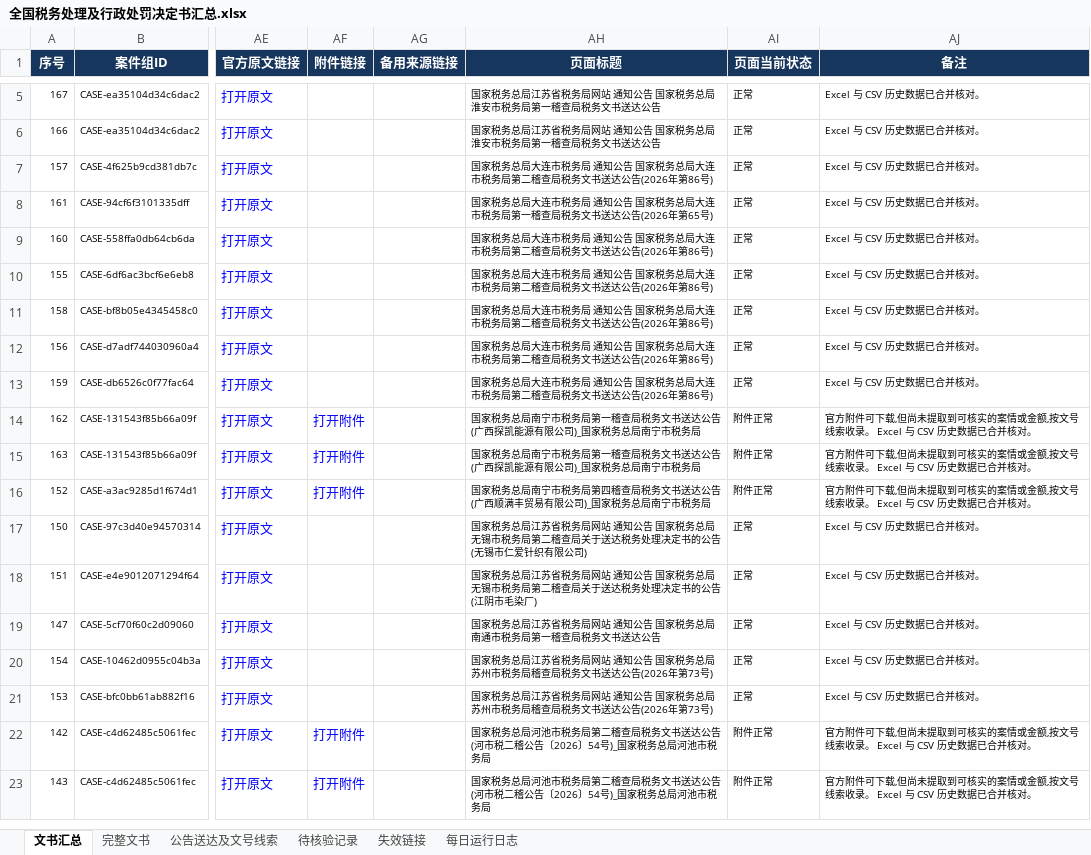
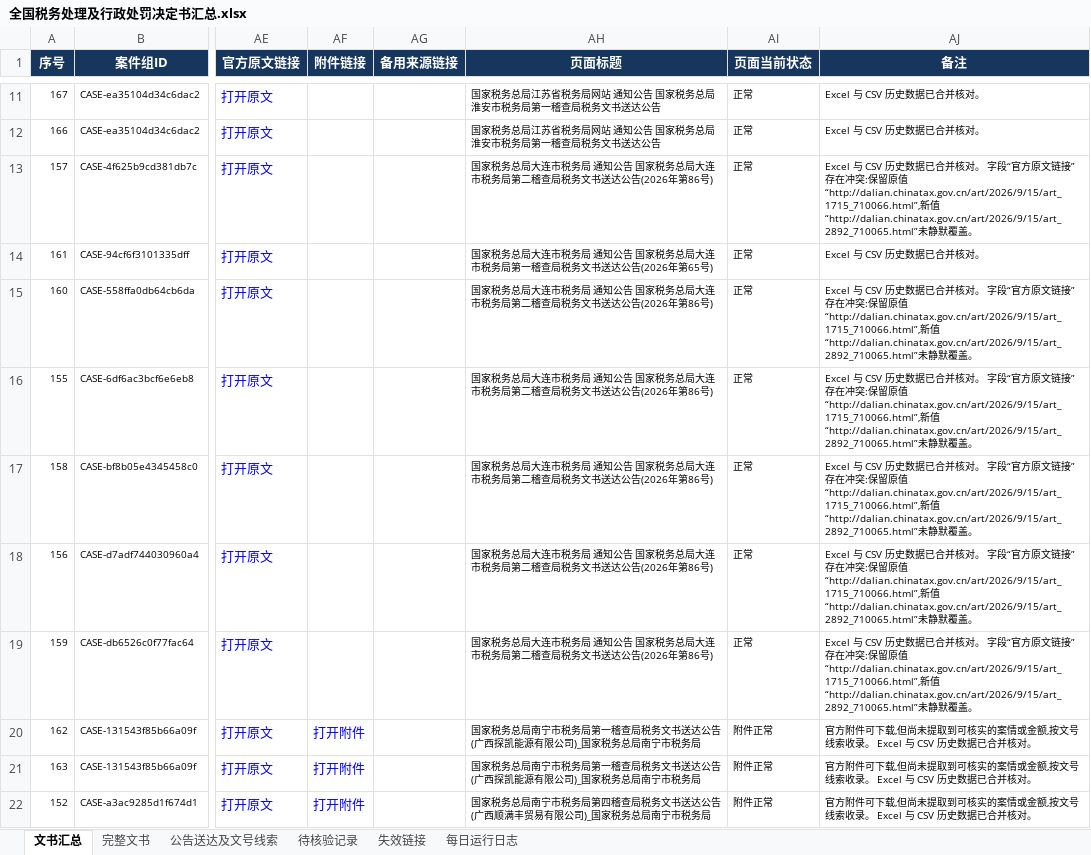
Before and after one commit to SakuraWu21/national-tax-decisions, an Excel workbook: data/全国税务处理及行政处罚决定书汇总.xlsx, sheet 文书汇总, drawn as a sheet; only a part is shown, gaps mark what is left out; the shorter side is filled out with more unchanged rows; values as stored, in another font and other column widths than the file's, no borders; conditional formats not drawn; addresses are those after the commit; the diff covers the shown part only; the diff names each change by its address in the sheet, - before the commit and + after, or states it on an @@ line.

```diff
--- a/data/全国税务处理及行政处罚决定书汇总.xlsx (sheet 文书汇总)
+++ b/data/全国税务处理及行政处罚决定书汇总.xlsx (sheet 文书汇总)
-AJ13 (备注): …并核对。
+AJ13 (备注): …并核对。 字段“官方原文链接”存在冲突:保留原值“http://dalian.chinatax.gov.cn/art/2026/9/15/art_1715_710066.html”,新值“http://dalian.chinatax.gov.cn/art/2026/9/15/art_2892_710065.html”未静默覆盖。
-AJ15:AJ19 (备注): …并核对。
+AJ15:AJ19 (备注): …并核对。 字段“官方原文链接”存在冲突:保留原值“http://dalian.chinatax.gov.cn/art/2026/9/15/art_1715_710066.html”,新值“http://dalian.chinatax.gov.cn/art/2026/9/15/art_2892_710065.html”未静默覆盖。
```
Also changed, not shown: 14 added rows elsewhere in this sheet, sheet 公告送达及文号线索, sheet 完整文书, sheet 每日运行日志, public/downloads/全国税务处理及行政处罚决定书汇总.xlsx, 16 other files.
